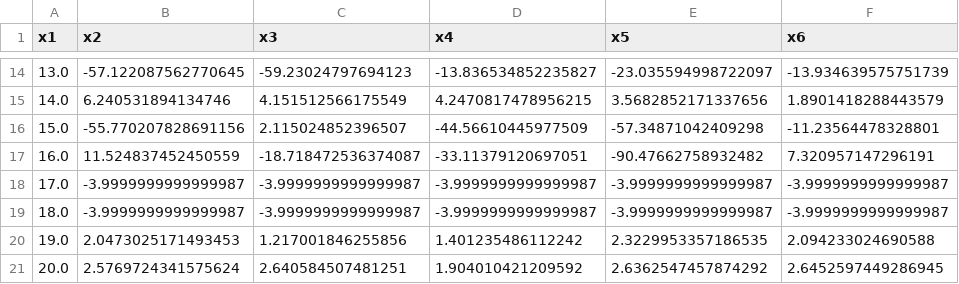
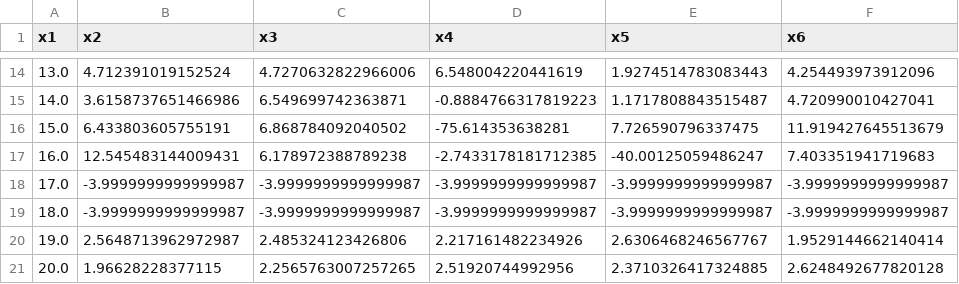
Before and after one commit to ajkeith/RobustInfoPOMDP, a CSV file: data/exp_sim_values_tiger.csv, drawn as a sheet; only a part is shown, gaps mark what is left out; the diff covers the shown part only.

Commit message:
tiger draft results

```diff
--- a/data/exp_sim_values_tiger.csv
+++ b/data/exp_sim_values_tiger.csv
@@ -14,8 +14,8 @@ x1,x2,x3,x4,x5,x6
-13.0,-57.122087562770645,-59.23024797694123,-13.836534852235827,-23.035594998722097,-13.934639575751739
-14.0,6.240531894134746,4.151512566175549,4.2470817478956215,3.5682852171337656,1.8901418288443579
-15.0,-55.770207828691156,2.115024852396507,-44.56610445977509,-57.34871042409298,-11.23564478328801
-16.0,11.524837452450559,-18.718472536374087,-33.11379120697051,-90.47662758932482,7.320957147296191
+13.0,4.712391019152524,4.7270632822966006,6.548004220441619,1.9274514783083443,4.254493973912096
+14.0,3.6158737651466986,6.549699742363871,-0.8884766317819223,1.1717808843515487,4.720990010427041
+15.0,6.433803605755191,6.868784092040502,-75.614353638281,7.726590796337475,11.919427645513679
+16.0,12.545483144009431,6.178972388789238,-2.7433178181712385,-40.00125059486247,7.403351941719683
 17.0,-3.9999999999999987,-3.9999999999999987,-3.9999999999999987,-3.9999999999999987,-3.9999999999999987
 18.0,-3.9999999999999987,-3.9999999999999987,-3.9999999999999987,-3.9999999999999987,-3.9999999999999987
-19.0,2.0473025171493453,1.217001846255856,1.401235486112242,2.3229953357186535,2.094233024690588
-20.0,2.5769724341575624,2.640584507481251,1.904010421209592,2.6362547457874292,2.6452597449286945
+19.0,2.5648713962972987,2.485324123426806,2.217161482234926,2.6306468246567767,1.9529144662140414
+20.0,1.96628228377115,2.2565763007257265,2.51920744992956,2.3710326417324885,2.6248492677820128
```
Also changed, not shown: 110 edited cells elsewhere in this file, data/exp_results_tiger.csv, 1 other file.
